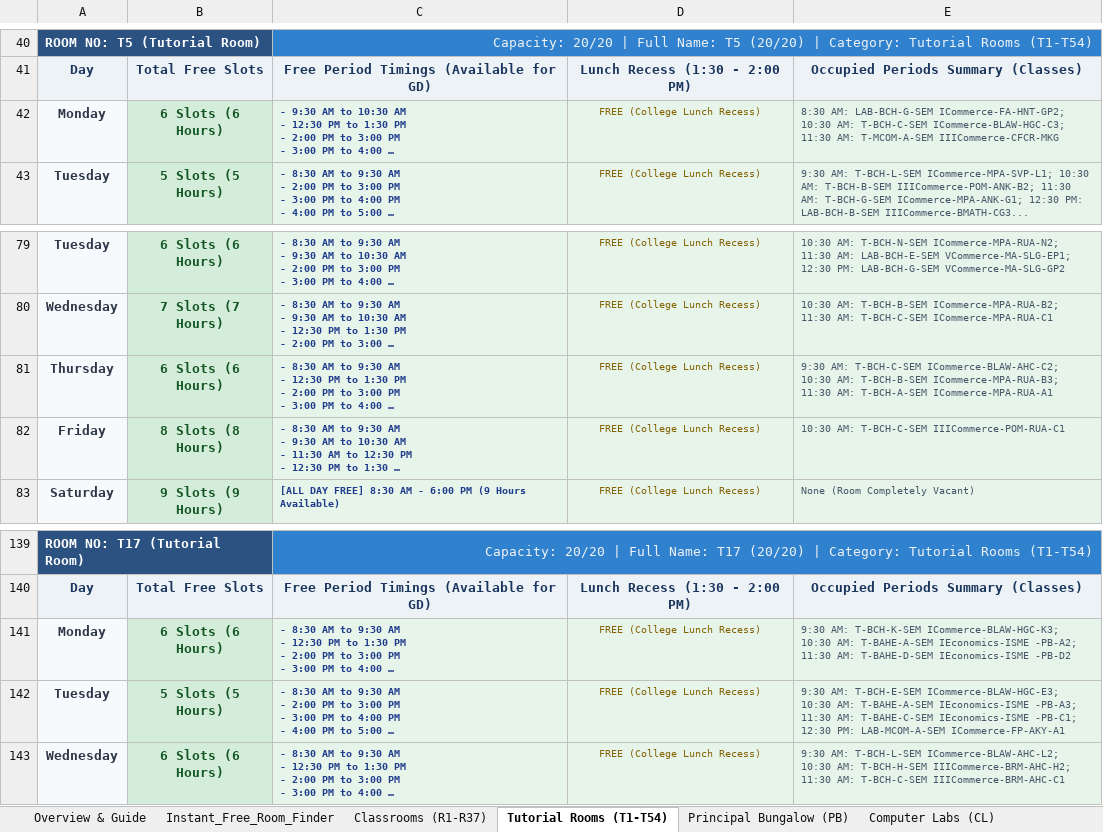
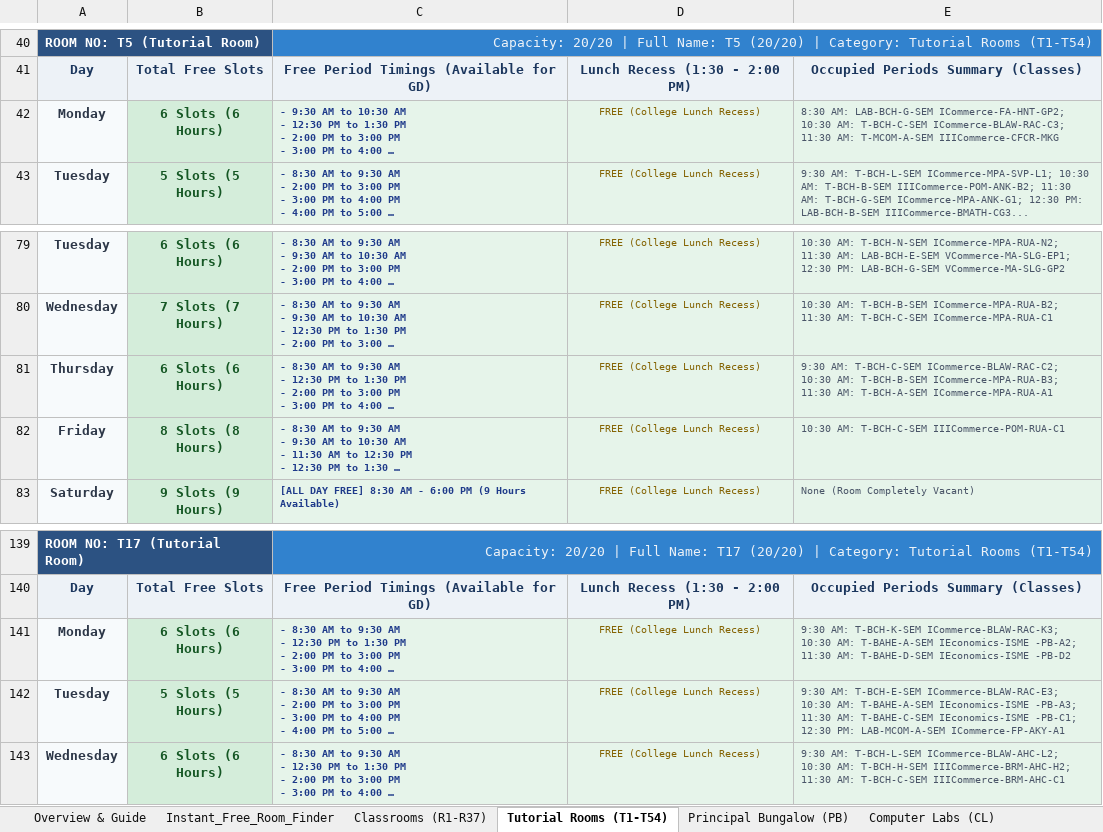
Before and after one commit to anand-srcc/srcc-free-classrooms, an Excel workbook: SRCC_Free_Classrooms_Timetable.xlsx, sheet Tutorial Rooms (T1-T54), drawn as a sheet; only a part is shown, gaps mark what is left out; long unchanged cells end in …; values as stored, in another font and other column widths than the file's, no borders; the diff names each change by its address in the sheet, - before the commit and + after, or states it on an @@ line.

```diff
--- a/SRCC_Free_Classrooms_Timetable.xlsx (sheet Tutorial Rooms (T1-T54))
+++ b/SRCC_Free_Classrooms_Timetable.xlsx (sheet Tutorial Rooms (T1-T54))
-E42: …AM: T-BCH-C-SEM ICommerce-BLAW-HGC-C3; 11:30 AM:…
+E42: …AM: T-BCH-C-SEM ICommerce-BLAW-RAC-C3; 11:30 AM:…
-E81: …AM: T-BCH-C-SEM ICommerce-BLAW-AHC-C2; 10:30 AM:…
+E81: …AM: T-BCH-C-SEM ICommerce-BLAW-RAC-C2; 10:30 AM:…
-E141: …AM: T-BCH-K-SEM ICommerce-BLAW-HGC-K3; 10:30 AM:…
+E141: …AM: T-BCH-K-SEM ICommerce-BLAW-RAC-K3; 10:30 AM:…
-E142: …AM: T-BCH-E-SEM ICommerce-BLAW-HGC-E3; 10:30 AM:…
+E142: …AM: T-BCH-E-SEM ICommerce-BLAW-RAC-E3; 10:30 AM:…
```
Also changed, not shown: sheet Classrooms (R1-R37), web_app/SRCC_Free_Classrooms_Timetable.xlsx, 3 other files.
